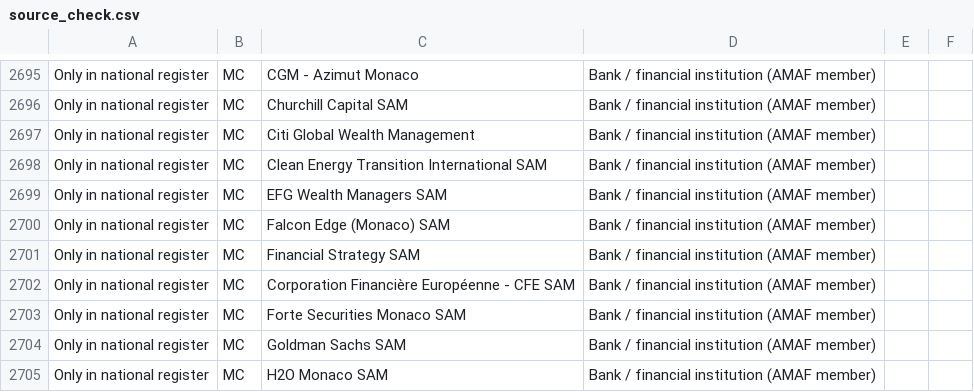
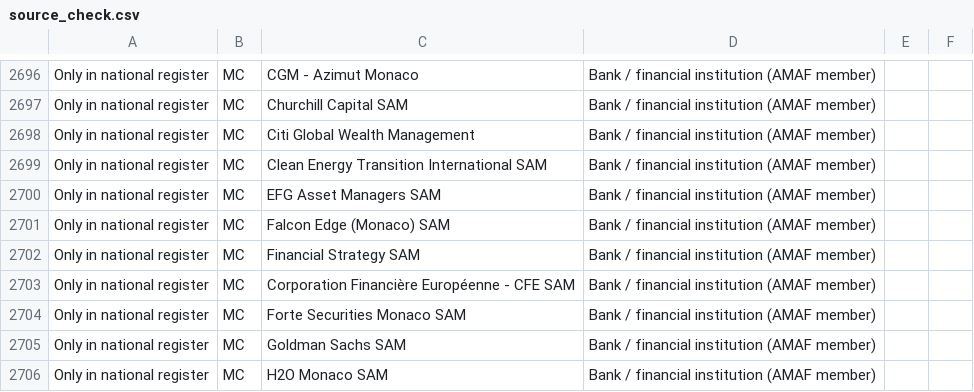
Before and after one commit to TheShaz77/licence-tracker, a CSV file: data/source_check.csv, drawn as a sheet; only a part is shown, gaps mark what is left out; the diff covers the shown part only.

```diff
--- a/data/source_check.csv
+++ b/data/source_check.csv
@@ -2698,3 +2699,3 @@ Only in national register,MC,Citi Global Wealth Management,Bank / financial inst
 Only in national register,MC,Clean Energy Transition International SAM,Bank / financial institution (AMAF member),,
-Only in national register,MC,EFG Wealth Managers SAM,Bank / financial institution (AMAF member),,
+Only in national register,MC,EFG Asset Managers SAM,Bank / financial institution (AMAF member),,
 Only in national register,MC,Falcon Edge (Monaco) SAM,Bank / financial institution (AMAF member),,
```
Also changed, not shown: 2 added rows, 1 removed row and 2 edited cells elsewhere in this file, 35 other files.
